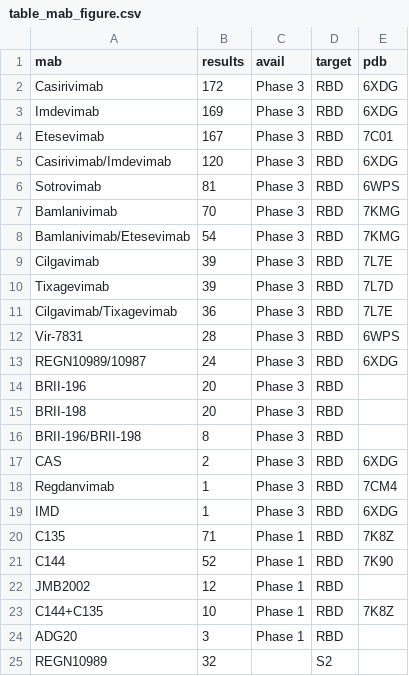
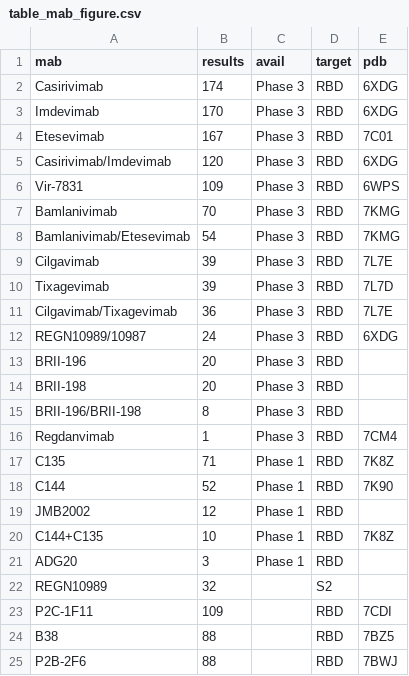
Before and after one commit to hivdb/covid-drdb-reports, a CSV file: report_tables/table_mab_figure.csv, drawn as a sheet; only a part is shown; the shorter side is filled out with more unchanged rows.

```diff
--- a/report_tables/table_mab_figure.csv
+++ b/report_tables/table_mab_figure.csv
@@ -1,7 +1,7 @@
 mab,results,avail,target,pdb
-Casirivimab,172,Phase 3,RBD,6XDG
-Imdevimab,169,Phase 3,RBD,6XDG
+Casirivimab,174,Phase 3,RBD,6XDG
+Imdevimab,170,Phase 3,RBD,6XDG
 Etesevimab,167,Phase 3,RBD,7C01
 Casirivimab/Imdevimab,120,Phase 3,RBD,6XDG
-Sotrovimab,81,Phase 3,RBD,6WPS
+Vir-7831,109,Phase 3,RBD,6WPS
 Bamlanivimab,70,Phase 3,RBD,7KMG
@@ -11,3 +11,2 @@ Tixagevimab,39,Phase 3,RBD,7L7D
 Cilgavimab/Tixagevimab,36,Phase 3,RBD,7L7E
-Vir-7831,28,Phase 3,RBD,6WPS
 REGN10989/10987,24,Phase 3,RBD,6XDG
@@ -16,5 +15,3 @@ BRII-198,20,Phase 3,RBD,
 BRII-196/BRII-198,8,Phase 3,RBD,
-CAS,2,Phase 3,RBD,6XDG
 Regdanvimab,1,Phase 3,RBD,7CM4
-IMD,1,Phase 3,RBD,6XDG
 C135,71,Phase 1,RBD,7K8Z
```
Also changed, not shown: report_tables/table_mab_muts.csv, report_tables/table_mab_variant.csv, 9 other files.
